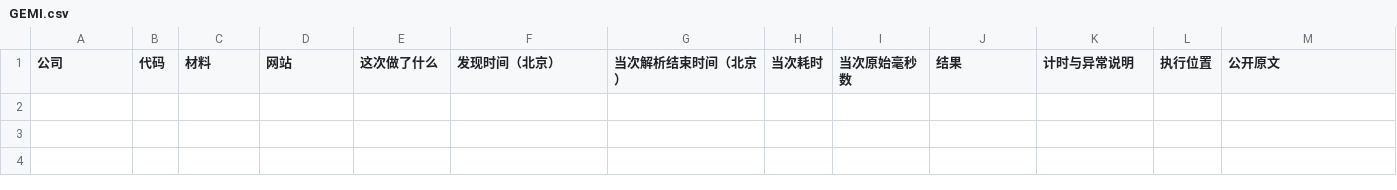
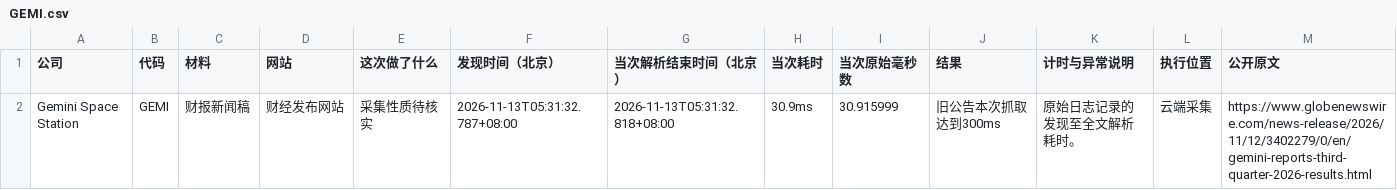
Before and after one commit to leavedrop/leavedrop.github.io, a CSV file: earnings-progress/files/logs/GEMI.csv, drawn as a sheet; only a part is shown; rows hold the shown columns only; the diff names each change by its address in the sheet, - before the commit and + after, or states it on an @@ line.

Commit message:
Update public progress snapshot 2026-11-13T05:37:45.131+08:00

```diff
--- a/earnings-progress/files/logs/GEMI.csv
+++ b/earnings-progress/files/logs/GEMI.csv
+row 2: Gemini Space Station | GEMI | 财报新闻稿 | 财经发布网站 | 采集性质待核实 | 2026-11-13T05:31:32.787+08:00 | 2026-11-13T05:31:32.818+08:00 | 30.9ms | 30.915999 | 旧公告本次抓取达到300ms | 原始日志记录的发现至全文解析耗时。 | 云端采集 | https://www.globenewswire.com/news-release/2026/11/12/3402279/0/en/gemini-reports-third-quarter-2026-results.html
```
Also changed, not shown: earnings-progress/files/logs/binance_live_10x_e2e.csv, earnings-progress/files/logs/companies.csv, 7 other files.
